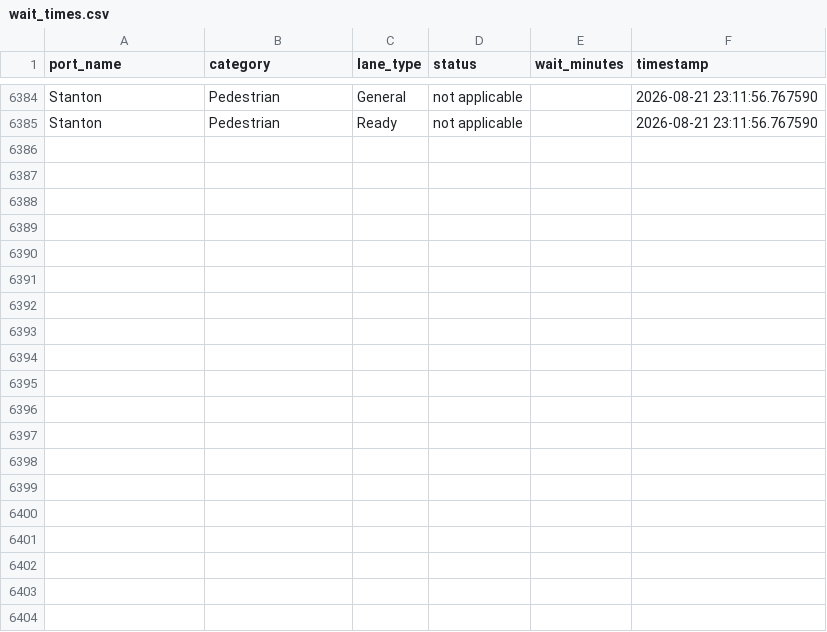
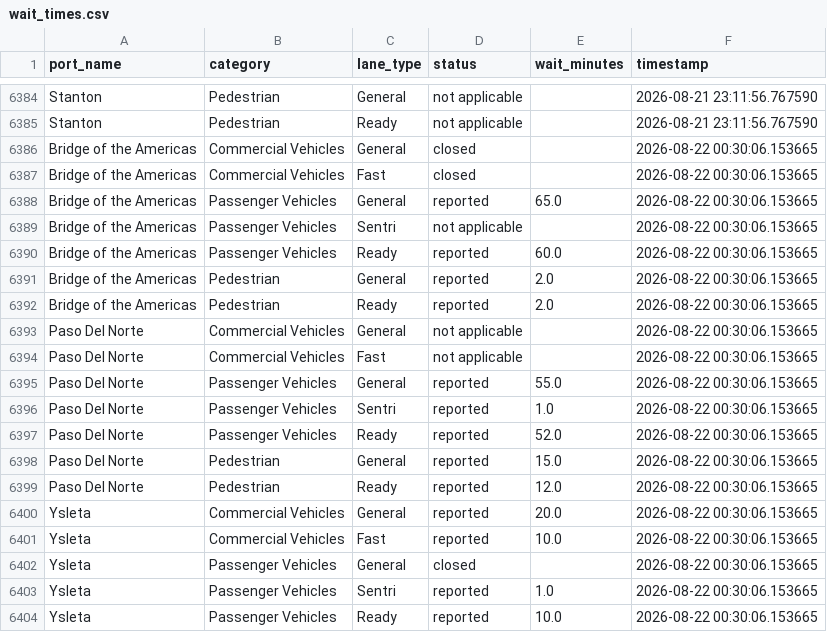
Before and after one commit to ian-vazquez/border-wait-times, a CSV file: data/raw/wait_times.csv, drawn as a sheet; only a part is shown, gaps mark what is left out; the diff covers the shown part only; the diff names each change by its address in the sheet, - before the commit and + after, or states it on an @@ line.

```diff
--- a/data/raw/wait_times.csv
+++ b/data/raw/wait_times.csv
+row 6386: Bridge of the Americas | Commercial Vehicles | General | closed |  | 2026-08-22 00:30:06.153665
+row 6387: Bridge of the Americas | Commercial Vehicles | Fast | closed |  | 2026-08-22 00:30:06.153665
+row 6388: Bridge of the Americas | Passenger Vehicles | General | reported | 65.0 | 2026-08-22 00:30:06.153665
+row 6389: Bridge of the Americas | Passenger Vehicles | Sentri | not applicable |  | 2026-08-22 00:30:06.153665
+row 6390: Bridge of the Americas | Passenger Vehicles | Ready | reported | 60.0 | 2026-08-22 00:30:06.153665
+row 6391: Bridge of the Americas | Pedestrian | General | reported | 2.0 | 2026-08-22 00:30:06.153665
+row 6392: Bridge of the Americas | Pedestrian | Ready | reported | 2.0 | 2026-08-22 00:30:06.153665
+row 6393: Paso Del Norte | Commercial Vehicles | General | not applicable |  | 2026-08-22 00:30:06.153665
+row 6394: Paso Del Norte | Commercial Vehicles | Fast | not applicable |  | 2026-08-22 00:30:06.153665
+row 6395: Paso Del Norte | Passenger Vehicles | General | reported | 55.0 | 2026-08-22 00:30:06.153665
+row 6396: Paso Del Norte | Passenger Vehicles | Sentri | reported | 1.0 | 2026-08-22 00:30:06.153665
+row 6397: Paso Del Norte | Passenger Vehicles | Ready | reported | 52.0 | 2026-08-22 00:30:06.153665
+row 6398: Paso Del Norte | Pedestrian | General | reported | 15.0 | 2026-08-22 00:30:06.153665
+row 6399: Paso Del Norte | Pedestrian | Ready | reported | 12.0 | 2026-08-22 00:30:06.153665
+row 6400: Ysleta | Commercial Vehicles | General | reported | 20.0 | 2026-08-22 00:30:06.153665
+row 6401: Ysleta | Commercial Vehicles | Fast | reported | 10.0 | 2026-08-22 00:30:06.153665
+row 6402: Ysleta | Passenger Vehicles | General | closed |  | 2026-08-22 00:30:06.153665
+row 6403: Ysleta | Passenger Vehicles | Sentri | reported | 1.0 | 2026-08-22 00:30:06.153665
+row 6404: Ysleta | Passenger Vehicles | Ready | reported | 10.0 | 2026-08-22 00:30:06.153665
```
Also changed, not shown: 9 added rows elsewhere in this file.
